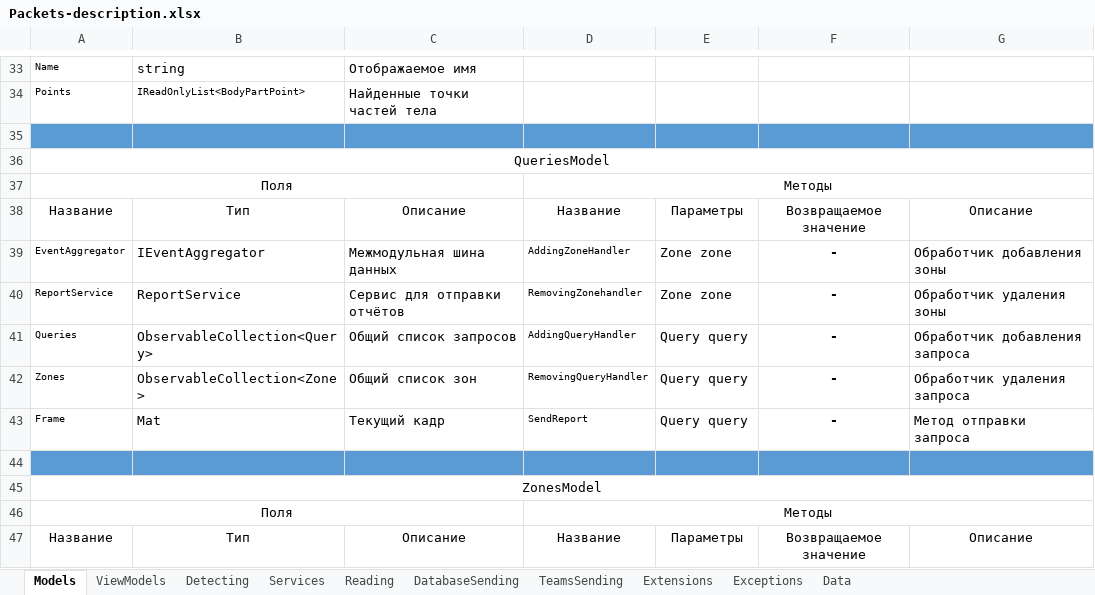
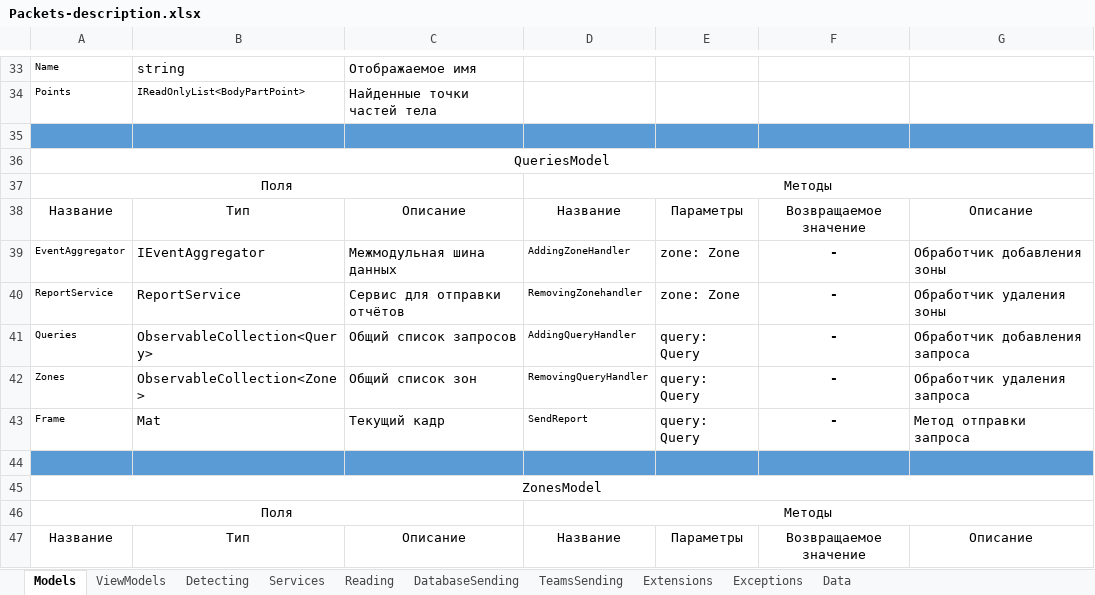
Before and after one commit to GoldGreen/Skeletonization, an Excel workbook: Engineering/Packets-description.xlsx, sheet Models, drawn as a sheet; only a part is shown, gaps mark what is left out; values as stored, in another font and other column widths than the file's, no borders; the diff covers the shown part only; the diff names each change by its address in the sheet, - before the commit and + after, or states it on an @@ line.

```diff
--- a/Engineering/Packets-description.xlsx (sheet Models)
+++ b/Engineering/Packets-description.xlsx (sheet Models)
-E39:E40: Zone zone
+E39:E40: zone: Zone
-E41:E43: Query query
+E41:E43: query: Query
```
Also changed, not shown: 16 edited cells elsewhere in this sheet, sheet Extensions, sheet Detecting, sheet Reading, sheet Services, sheet TeamsSending, 2 other files.
